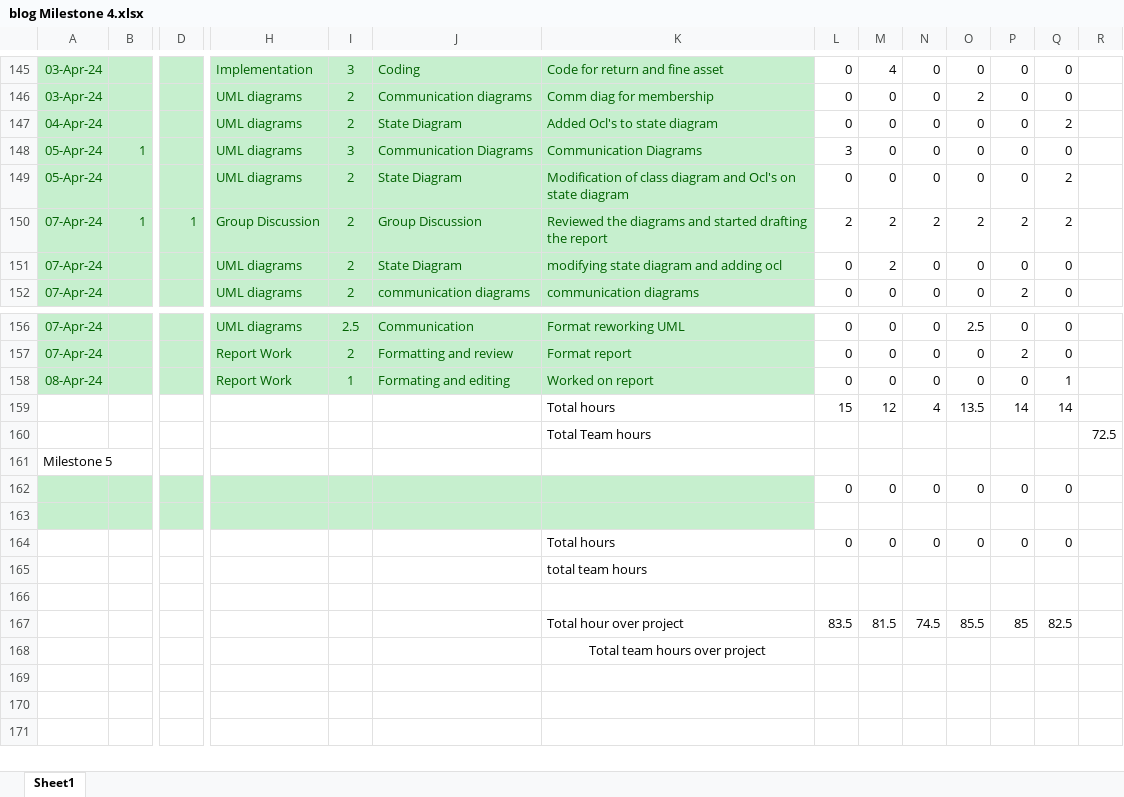
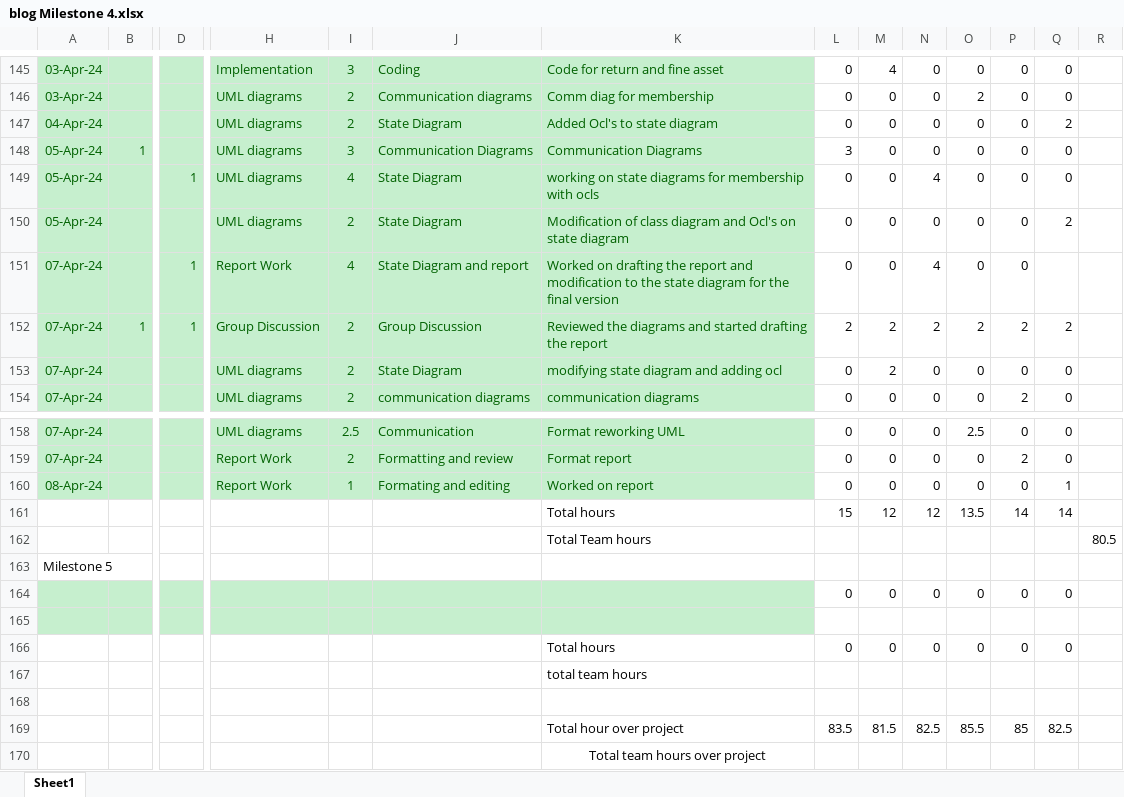
Before and after one commit to sai-teja-pamulapati/Library-Management-System-COEN-6312, an Excel workbook: blog Milestone 4.xlsx, sheet Sheet1, drawn as a sheet; only a part is shown, gaps mark what is left out; values as stored, in another font and other column widths than the file's, no borders; addresses are those after the commit; rows hold the shown columns only; the diff names each change by its address in the sheet, - before the commit and + after, or states it on an @@ line.

Commit message:
Update blog Milestone 4.xlsx

```diff
--- a/blog Milestone 4.xlsx (sheet Sheet1)
+++ b/blog Milestone 4.xlsx (sheet Sheet1)
+row 149: 05-Apr-24 |  | 1 | UML diagrams | 4 | State Diagram | working on state diagrams for membership with ocls | 0 | 0 | 4 | 0 | 0 | 0
+row 151: 07-Apr-24 |  | 1 | Report Work | 4 | State Diagram and report | Worked on drafting the report and modification to the state diagram for the final version | 0 | 0 | 4 | 0 | 0
-N161: 4
+N161: 12
-R162: 72.5
+R162: 80.5
-N169: 74.5
+N169: 82.5
```
Also changed, not shown: formulas that keep their value.
